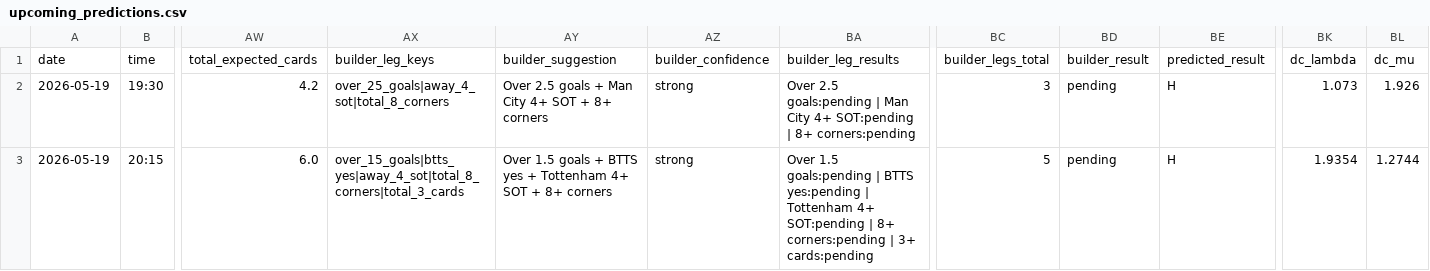
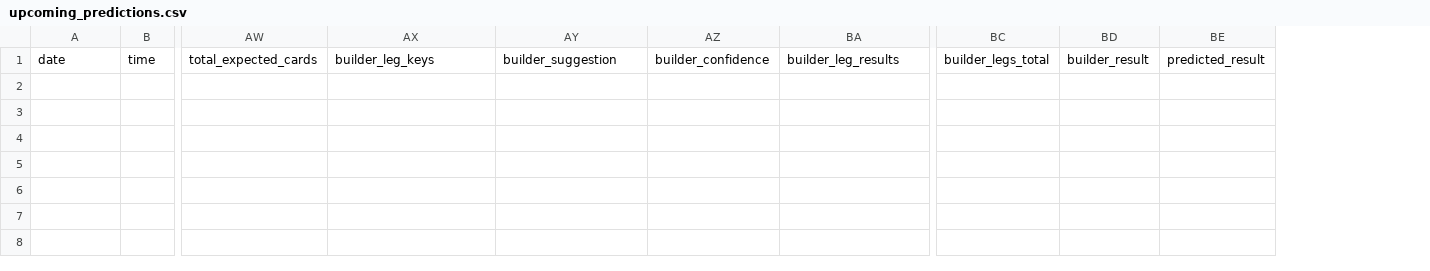
Before and after one commit to chocho1235/fc, a CSV file: football_ai_model/data/processed/upcoming_predictions.csv, drawn as a sheet; only a part is shown, gaps mark what is left out; rows hold the shown columns only; the diff names each change by its address in the sheet, - before the commit and + after, or states it on an @@ line.

Commit message:
Refresh data 2026-05-20T20:49Z

```diff
--- a/football_ai_model/data/processed/upcoming_predictions.csv
+++ b/football_ai_model/data/processed/upcoming_predictions.csv
-column BK, row 1: dc_lambda
-column BL, row 1: dc_mu
-row 2: 2026-05-19 | 19:30 | 4.2 | over_25_goals|away_4_sot|total_8_corners | Over 2.5 goals + Man City 4+ SOT + 8+ corners | strong | Over 2.5 goals:pending | Man City 4+ SOT:pending | 8+ corners:pending | 3 | pending | H | 1.073 | 1.926
-row 3: 2026-05-19 | 20:15 | 6.0 | over_15_goals|btts_yes|away_4_sot|total_8_corners|total_3_cards | Over 1.5 goals + BTTS yes + Tottenham 4+ SOT + 8+ corners | strong | Over 1.5 goals:pending | BTTS yes:pending | Tottenham 4+ SOT:pending | 8+ corners:pending | 3+ cards:pending | 5 | pending | H | 1.9354 | 1.2744
```
Also changed, not shown: 7 other files.
